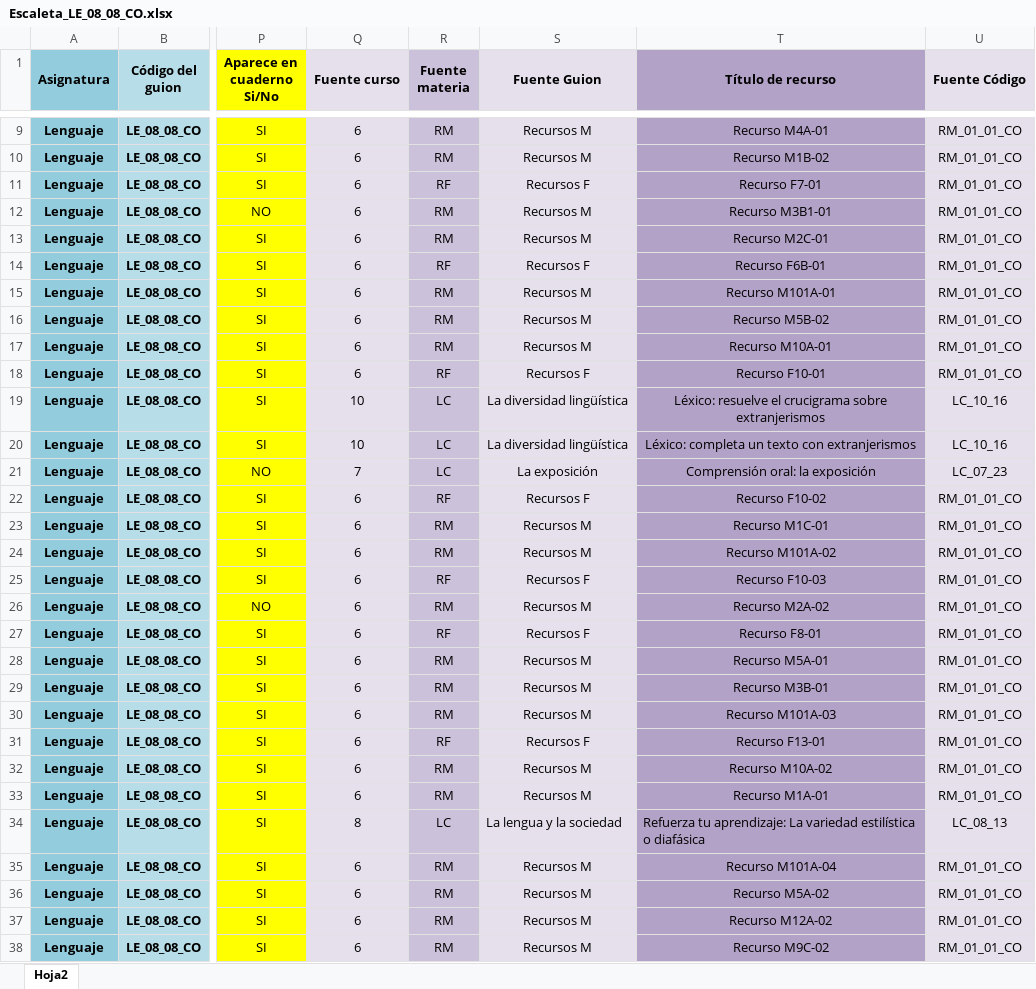
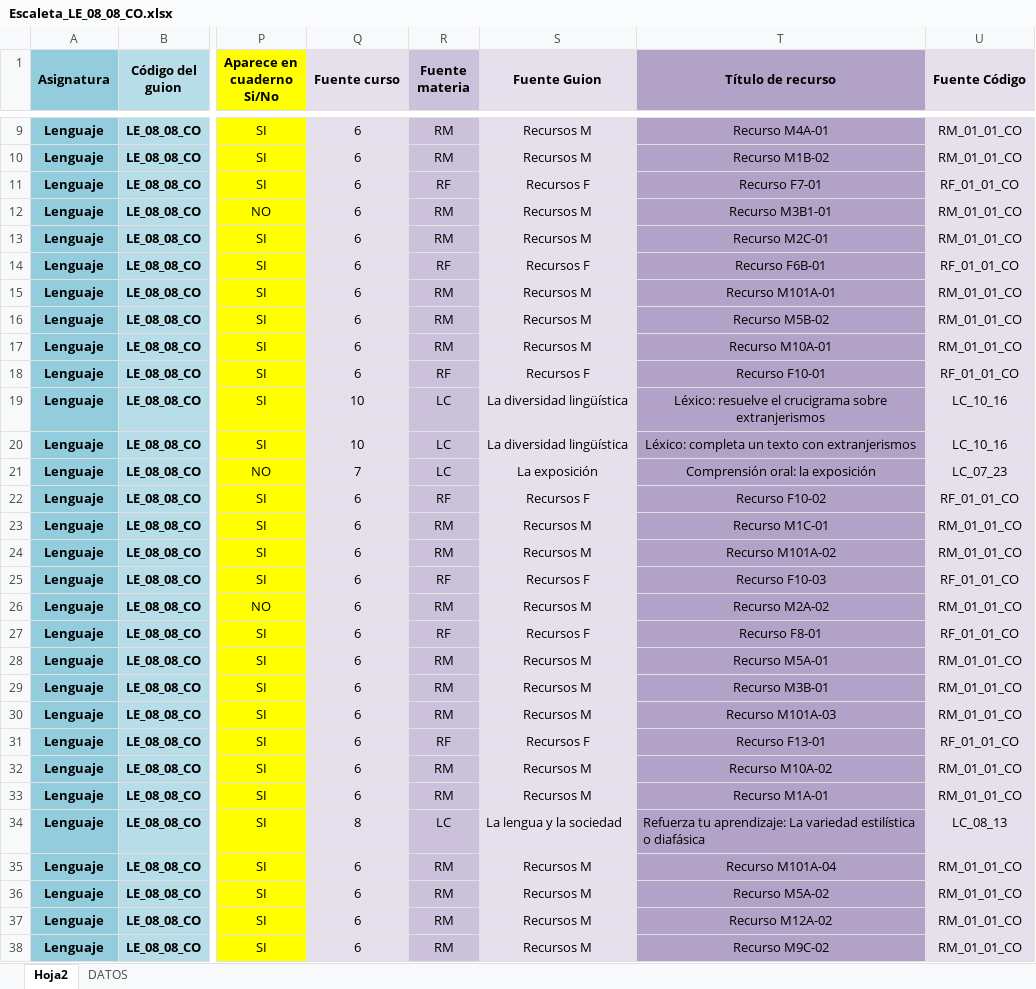
Before and after one commit to AulaPlanetaColombia/Lenguaje, an Excel workbook: fuentes/contenidos/grado08/guion08/Escaleta_LE_08_08_CO.xlsx, sheet Hoja2, drawn as a sheet; only a part is shown, gaps mark what is left out; values as stored, in another font and other column widths than the file's, no borders; the diff covers the shown part only; the diff names each change by its address in the sheet, - before the commit and + after, or states it on an @@ line.

```diff
--- a/fuentes/contenidos/grado08/guion08/Escaleta_LE_08_08_CO.xlsx (sheet Hoja2)
+++ b/fuentes/contenidos/grado08/guion08/Escaleta_LE_08_08_CO.xlsx (sheet Hoja2)
@@ sheet tab unhidden: DATOS @@
-U11 (Fuente Código): RM_01_01_CO
+U11 (Fuente Código): RF_01_01_CO
-U14 (Fuente Código): RM_01_01_CO
+U14 (Fuente Código): RF_01_01_CO
-U18 (Fuente Código): RM_01_01_CO
+U18 (Fuente Código): RF_01_01_CO
-U22 (Fuente Código): RM_01_01_CO
+U22 (Fuente Código): RF_01_01_CO
-U25 (Fuente Código): RM_01_01_CO
+U25 (Fuente Código): RF_01_01_CO
-U27 (Fuente Código): RM_01_01_CO
+U27 (Fuente Código): RF_01_01_CO
-U31 (Fuente Código): RM_01_01_CO
+U31 (Fuente Código): RF_01_01_CO
```
Also changed, not shown: 1 removed row and 1 edited cell elsewhere in this sheet, 1 other file.
